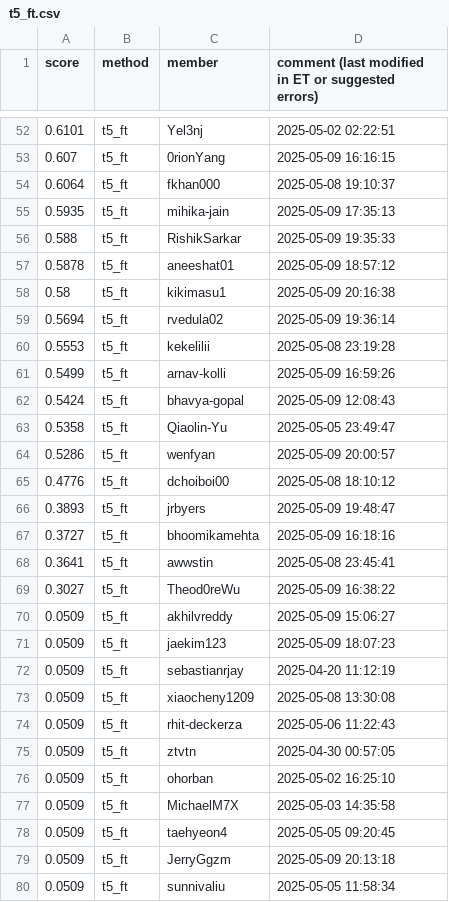
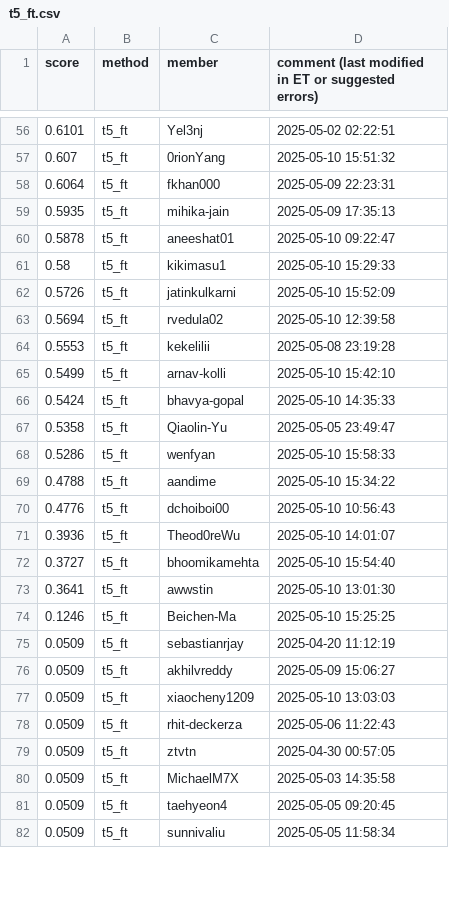
Before and after one commit to cornell-cs5740-sp25/leaderboards, a CSV file: a5/t5_ft.csv, drawn as a sheet; only a part is shown, gaps mark what is left out; the diff covers the shown part only.

```diff
--- a/a5/t5_ft.csv
+++ b/a5/t5_ft.csv
@@ -52,29 +56,27 @@ score,method,member,comment (last modified in ET or suggested errors)
 0.6101,t5_ft,Yel3nj,2025-05-02 02:22:51
-0.607,t5_ft,0rionYang,2025-05-09 16:16:15
-0.6064,t5_ft,fkhan000,2025-05-08 19:10:37
+0.607,t5_ft,0rionYang,2025-05-10 15:51:32
+0.6064,t5_ft,fkhan000,2025-05-09 22:23:31
 0.5935,t5_ft,mihika-jain,2025-05-09 17:35:13
-0.588,t5_ft,RishikSarkar,2025-05-09 19:35:33
-0.5878,t5_ft,aneeshat01,2025-05-09 18:57:12
-0.58,t5_ft,kikimasu1,2025-05-09 20:16:38
-0.5694,t5_ft,rvedula02,2025-05-09 19:36:14
+0.5878,t5_ft,aneeshat01,2025-05-10 09:22:47
+0.58,t5_ft,kikimasu1,2025-05-10 15:29:33
+0.5726,t5_ft,jatinkulkarni,2025-05-10 15:52:09
+0.5694,t5_ft,rvedula02,2025-05-10 12:39:58
 0.5553,t5_ft,kekelilii,2025-05-08 23:19:28
-0.5499,t5_ft,arnav-kolli,2025-05-09 16:59:26
-0.5424,t5_ft,bhavya-gopal,2025-05-09 12:08:43
+0.5499,t5_ft,arnav-kolli,2025-05-10 15:42:10
+0.5424,t5_ft,bhavya-gopal,2025-05-10 14:35:33
 0.5358,t5_ft,Qiaolin-Yu,2025-05-05 23:49:47
-0.5286,t5_ft,wenfyan,2025-05-09 20:00:57
-0.4776,t5_ft,dchoiboi00,2025-05-08 18:10:12
-0.3893,t5_ft,jrbyers,2025-05-09 19:48:47
-0.3727,t5_ft,bhoomikamehta,2025-05-09 16:18:16
-0.3641,t5_ft,awwstin,2025-05-08 23:45:41
-0.3027,t5_ft,Theod0reWu,2025-05-09 16:38:22
+0.5286,t5_ft,wenfyan,2025-05-10 15:58:33
+0.4788,t5_ft,aandime,2025-05-10 15:34:22
+0.4776,t5_ft,dchoiboi00,2025-05-10 10:56:43
+0.3936,t5_ft,Theod0reWu,2025-05-10 14:01:07
+0.3727,t5_ft,bhoomikamehta,2025-05-10 15:54:40
+0.3641,t5_ft,awwstin,2025-05-10 13:01:30
+0.1246,t5_ft,Beichen-Ma,2025-05-10 15:25:25
+0.0509,t5_ft,sebastianrjay,2025-04-20 11:12:19
 0.0509,t5_ft,akhilvreddy,2025-05-09 15:06:27
-0.0509,t5_ft,jaekim123,2025-05-09 18:07:23
-0.0509,t5_ft,sebastianrjay,2025-04-20 11:12:19
-0.0509,t5_ft,xiaocheny1209,2025-05-08 13:30:08
+0.0509,t5_ft,xiaocheny1209,2025-05-10 13:03:03
 0.0509,t5_ft,rhit-deckerza,2025-05-06 11:22:43
 0.0509,t5_ft,ztvtn,2025-04-30 00:57:05
-0.0509,t5_ft,ohorban,2025-05-02 16:25:10
 0.0509,t5_ft,MichaelM7X,2025-05-03 14:35:58
 0.0509,t5_ft,taehyeon4,2025-05-05 09:20:45
-0.0509,t5_ft,JerryGgzm,2025-05-09 20:13:18
 0.0509,t5_ft,sunnivaliu,2025-05-05 11:58:34
```
Also changed, not shown: 12 added rows, 10 removed rows and 25 edited cells elsewhere in this file.
